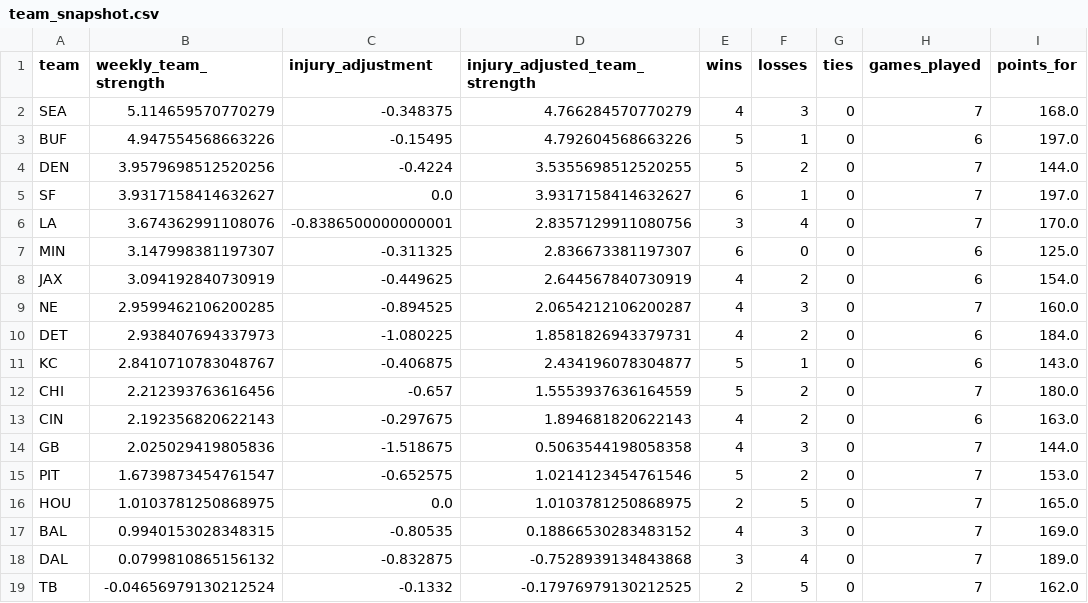
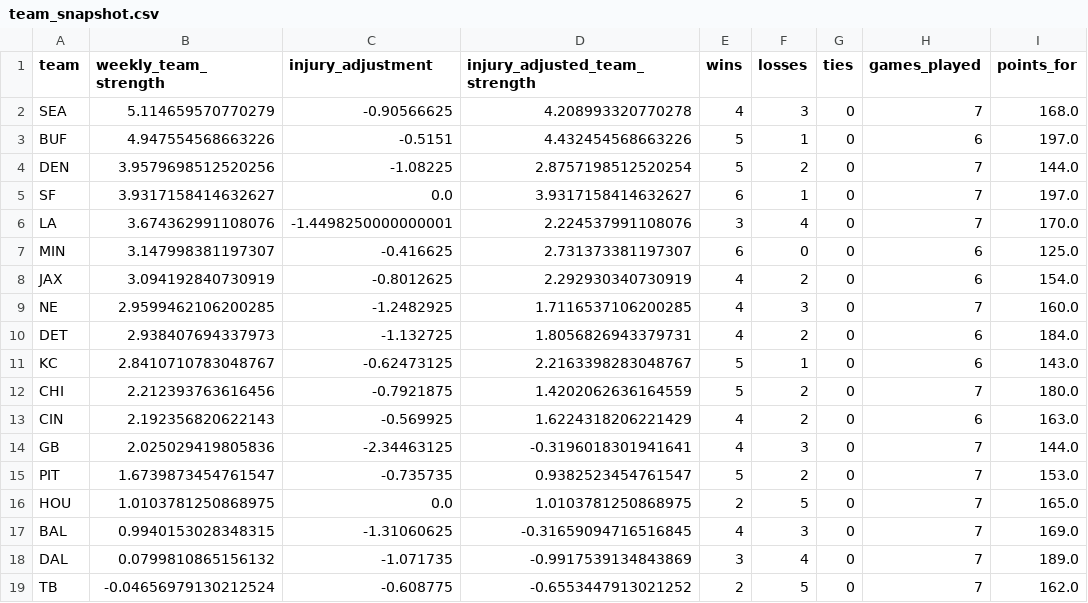
Before and after one commit to ethanfr10/NFL-Season-Projections, a CSV file: rest_of_season/outputs/week_08/team_snapshot.csv, drawn as a sheet; only a part is shown; the diff covers the shown part only; the diff names each change by its address in the sheet, - before the commit and + after, or states it on an @@ line.

```diff
--- a/rest_of_season/outputs/week_08/team_snapshot.csv
+++ b/rest_of_season/outputs/week_08/team_snapshot.csv
-C2 (injury_adjustment): -0.348375
+C2 (injury_adjustment): -0.90566625
-D2 (injury_adjusted_team_strength): 4.766284570770279
+D2 (injury_adjusted_team_strength): 4.208993320770278
-C3 (injury_adjustment): -0.15495
+C3 (injury_adjustment): -0.5151
-D3 (injury_adjusted_team_strength): 4.792604568663226
+D3 (injury_adjusted_team_strength): 4.432454568663226
-C4 (injury_adjustment): -0.4224
+C4 (injury_adjustment): -1.08225
-D4 (injury_adjusted_team_strength): 3.5355698512520255
+D4 (injury_adjusted_team_strength): 2.8757198512520254
-C6 (injury_adjustment): -0.8386500000000001
+C6 (injury_adjustment): -1.4498250000000001
-D6 (injury_adjusted_team_strength): 2.8357129911080756
+D6 (injury_adjusted_team_strength): 2.224537991108076
-C7 (injury_adjustment): -0.311325
+C7 (injury_adjustment): -0.416625
-D7 (injury_adjusted_team_strength): 2.836673381197307
+D7 (injury_adjusted_team_strength): 2.731373381197307
-C8 (injury_adjustment): -0.449625
+C8 (injury_adjustment): -0.8012625
-D8 (injury_adjusted_team_strength): 2.644567840730919
+D8 (injury_adjusted_team_strength): 2.292930340730919
-C9 (injury_adjustment): -0.894525
+C9 (injury_adjustment): -1.2482925
-D9 (injury_adjusted_team_strength): 2.0654212106200287
+D9 (injury_adjusted_team_strength): 1.7116537106200285
-C10 (injury_adjustment): -1.080225
+C10 (injury_adjustment): -1.132725
-D10 (injury_adjusted_team_strength): 1.8581826943379731
+D10 (injury_adjusted_team_strength): 1.8056826943379731
-C11 (injury_adjustment): -0.406875
+C11 (injury_adjustment): -0.62473125
-D11 (injury_adjusted_team_strength): 2.434196078304877
+D11 (injury_adjusted_team_strength): 2.2163398283048767
-C12 (injury_adjustment): -0.657
+C12 (injury_adjustment): -0.7921875
-D12 (injury_adjusted_team_strength): 1.5553937636164559
+D12 (injury_adjusted_team_strength): 1.4202062636164559
-C13 (injury_adjustment): -0.297675
+C13 (injury_adjustment): -0.569925
-D13 (injury_adjusted_team_strength): 1.894681820622143
+D13 (injury_adjusted_team_strength): 1.6224318206221429
-C14 (injury_adjustment): -1.518675
+C14 (injury_adjustment): -2.34463125
-D14 (injury_adjusted_team_strength): 0.5063544198058358
+D14 (injury_adjusted_team_strength): -0.3196018301941641
-C15 (injury_adjustment): -0.652575
+C15 (injury_adjustment): -0.735735
-D15 (injury_adjusted_team_strength): 1.0214123454761546
+D15 (injury_adjusted_team_strength): 0.9382523454761547
-C17 (injury_adjustment): -0.80535
+C17 (injury_adjustment): -1.31060625
-D17 (injury_adjusted_team_strength): 0.18866530283483152
+D17 (injury_adjusted_team_strength): -0.31659094716516845
-C18 (injury_adjustment): -0.832875
+C18 (injury_adjustment): -1.071735
-D18 (injury_adjusted_team_strength): -0.7528939134843868
+D18 (injury_adjusted_team_strength): -0.9917539134843869
-C19 (injury_adjustment): -0.1332
+C19 (injury_adjustment): -0.608775
-D19 (injury_adjusted_team_strength): -0.17976979130212525
+D19 (injury_adjusted_team_strength): -0.6553447913021252
```
Also changed, not shown: 24 edited cells elsewhere in this file, rest_of_season/outputs/week_08/remaining_schedule.csv, weekly_projections/evaluation/cumulative_performance.csv, 46 other files.
